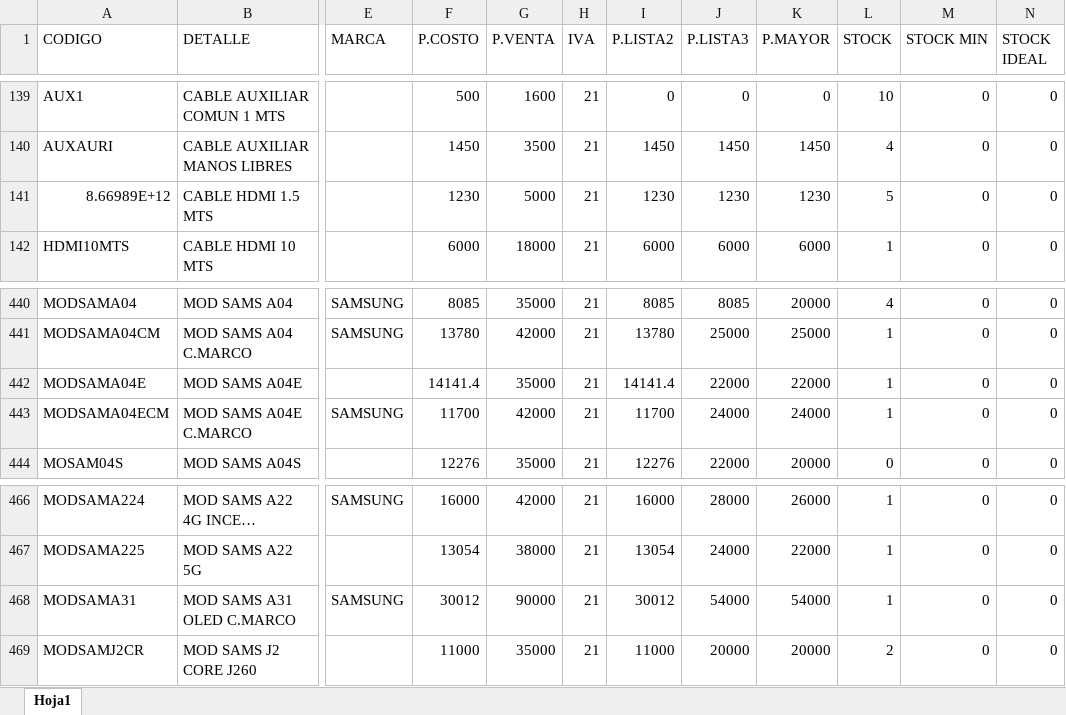
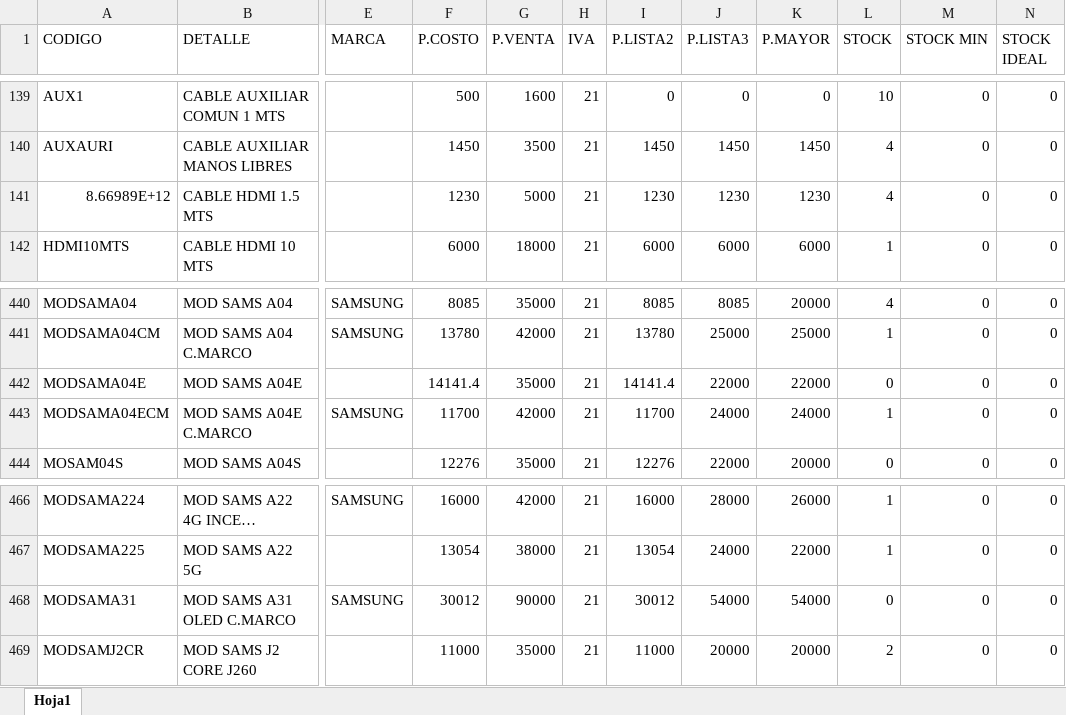
Before and after one commit to matias95ap/novacenter, an Excel workbook: tienda/productos.xlsx, sheet Hoja1, drawn as a sheet; only a part is shown, gaps mark what is left out; long unchanged cells end in …; values as stored, in another font and other column widths than the file's, no borders; the diff names each change by its address in the sheet, - before the commit and + after, or states it on an @@ line.

Commit message:
Actualizar productos.xlsx e imagenes

```diff
--- a/tienda/productos.xlsx (sheet Hoja1)
+++ b/tienda/productos.xlsx (sheet Hoja1)
-L141 (STOCK): 5
+L141 (STOCK): 4
-L442 (STOCK): 1
+L442 (STOCK): 0
-L468 (STOCK): 1
+L468 (STOCK): 0
```
